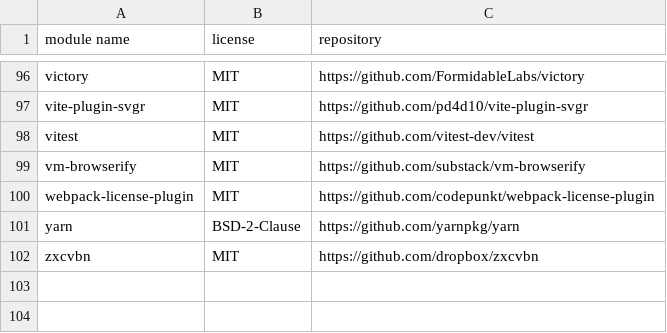
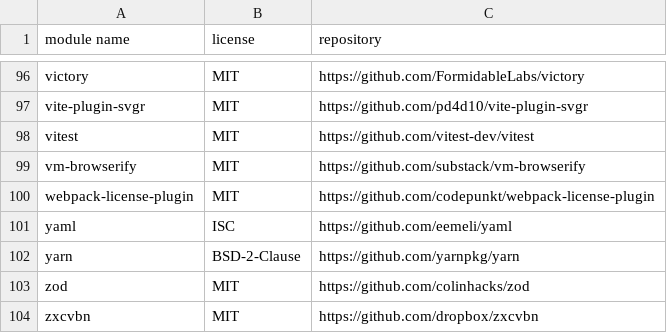
Before and after one commit to mendersoftware/mender-server, a CSV file: frontend/directDependencies.csv, drawn as a sheet; only a part is shown, gaps mark what is left out; the diff names each change by its address in the sheet, - before the commit and + after, or states it on an @@ line.

Commit message:
chore(gui): updated and added dependencies
Ticket: MEN-9436

Signed-off-by: Mikita Pilinka <mikita.pilinka@northern.tech>

```diff
--- a/frontend/directDependencies.csv
+++ b/frontend/directDependencies.csv
+row 101: yaml | ISC | https://github.com/eemeli/yaml
+row 103: zod | MIT | https://github.com/colinhacks/zod
```
Also changed, not shown: 3 other files.
